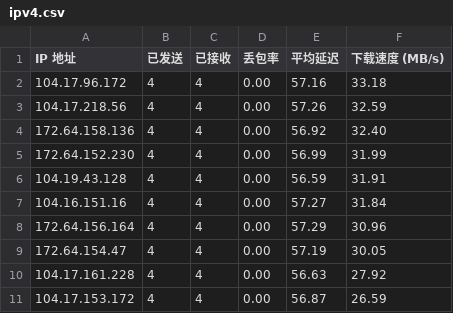
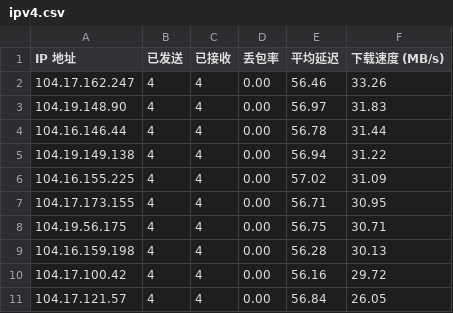
Before and after one commit to cooscode/IPDB, a CSV file: BestCF/ipv4.csv, drawn as a sheet.

Commit message:
Update BestCF/ipv4.csv - 2026-05-02 06:01:47

```diff
--- a/BestCF/ipv4.csv
+++ b/BestCF/ipv4.csv
@@ -1,11 +1,11 @@
 IP 地址,已发送,已接收,丢包率,平均延迟,下载速度 (MB/s)
-104.17.96.172,4,4,0.00,57.16,33.18
-104.17.218.56,4,4,0.00,57.26,32.59
-172.64.158.136,4,4,0.00,56.92,32.40
-172.64.152.230,4,4,0.00,56.99,31.99
-104.19.43.128,4,4,0.00,56.59,31.91
-104.16.151.16,4,4,0.00,57.27,31.84
-172.64.156.164,4,4,0.00,57.29,30.96
-172.64.154.47,4,4,0.00,57.19,30.05
-104.17.161.228,4,4,0.00,56.63,27.92
-104.17.153.172,4,4,0.00,56.87,26.59
+104.17.162.247,4,4,0.00,56.46,33.26
+104.19.148.90,4,4,0.00,56.97,31.83
+104.16.146.44,4,4,0.00,56.78,31.44
+104.19.149.138,4,4,0.00,56.94,31.22
+104.16.155.225,4,4,0.00,57.02,31.09
+104.17.173.155,4,4,0.00,56.71,30.95
+104.19.56.175,4,4,0.00,56.75,30.71
+104.16.159.198,4,4,0.00,56.28,30.13
+104.17.100.42,4,4,0.00,56.16,29.72
+104.17.121.57,4,4,0.00,56.84,26.05
```
